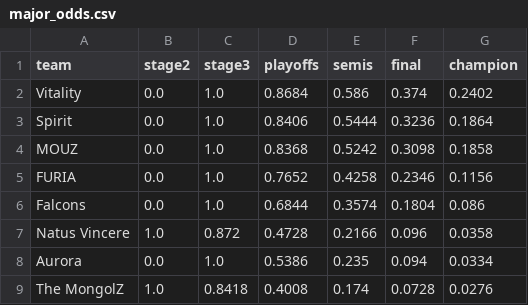
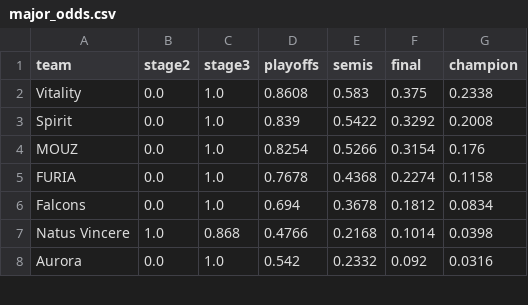
Before and after one commit to aamarnath1/cs2-major-predictor, a CSV file: outputs/major_odds.csv, drawn as a sheet; only a part is shown; the diff covers the shown part only.

```diff
--- a/outputs/major_odds.csv
+++ b/outputs/major_odds.csv
@@ -1,9 +1,8 @@
 team,stage2,stage3,playoffs,semis,final,champion
-Vitality,0.0,1.0,0.8684,0.586,0.374,0.2402
-Spirit,0.0,1.0,0.8406,0.5444,0.3236,0.1864
-MOUZ,0.0,1.0,0.8368,0.5242,0.3098,0.1858
-FURIA,0.0,1.0,0.7652,0.4258,0.2346,0.1156
-Falcons,0.0,1.0,0.6844,0.3574,0.1804,0.086
-Natus Vincere,1.0,0.872,0.4728,0.2166,0.096,0.0358
-Aurora,0.0,1.0,0.5386,0.235,0.094,0.0334
-The MongolZ,1.0,0.8418,0.4008,0.174,0.0728,0.0276
+Vitality,0.0,1.0,0.8608,0.583,0.375,0.2338
+Spirit,0.0,1.0,0.839,0.5422,0.3292,0.2008
+MOUZ,0.0,1.0,0.8254,0.5266,0.3154,0.176
+FURIA,0.0,1.0,0.7678,0.4368,0.2274,0.1158
+Falcons,0.0,1.0,0.694,0.3678,0.1812,0.0834
+Natus Vincere,1.0,0.868,0.4766,0.2168,0.1014,0.0398
+Aurora,0.0,1.0,0.542,0.2332,0.092,0.0316
```
Also changed, not shown: 8 added rows, 7 removed rows and 42 edited cells elsewhere in this file, outputs/matchups.csv, 4 other files.
